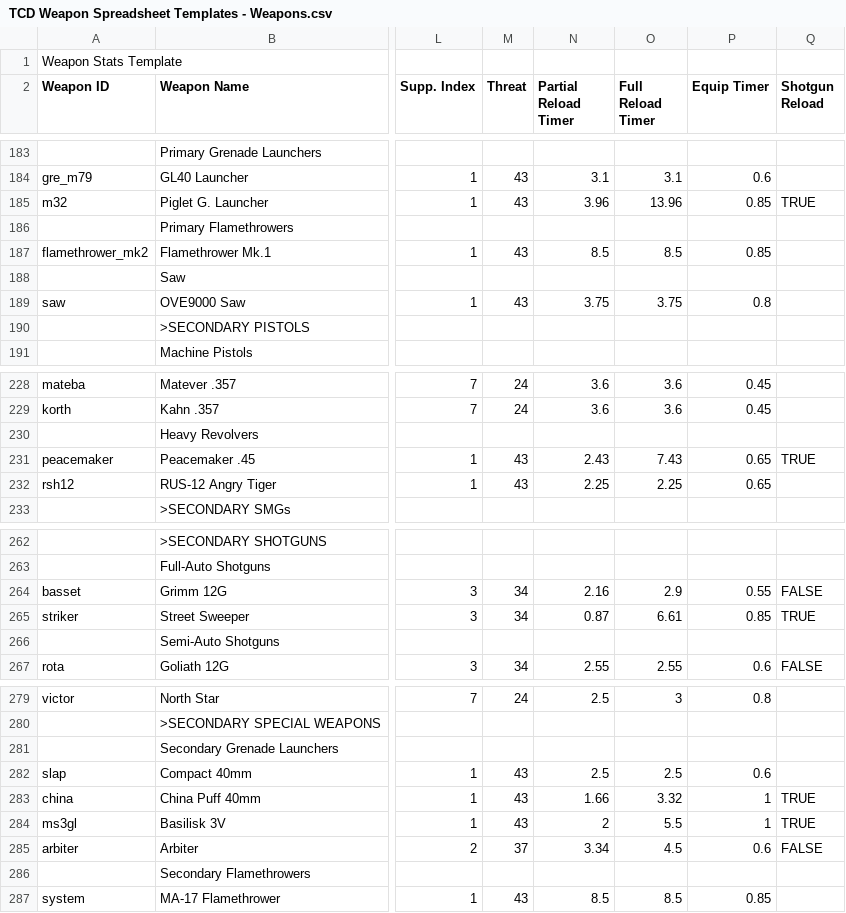
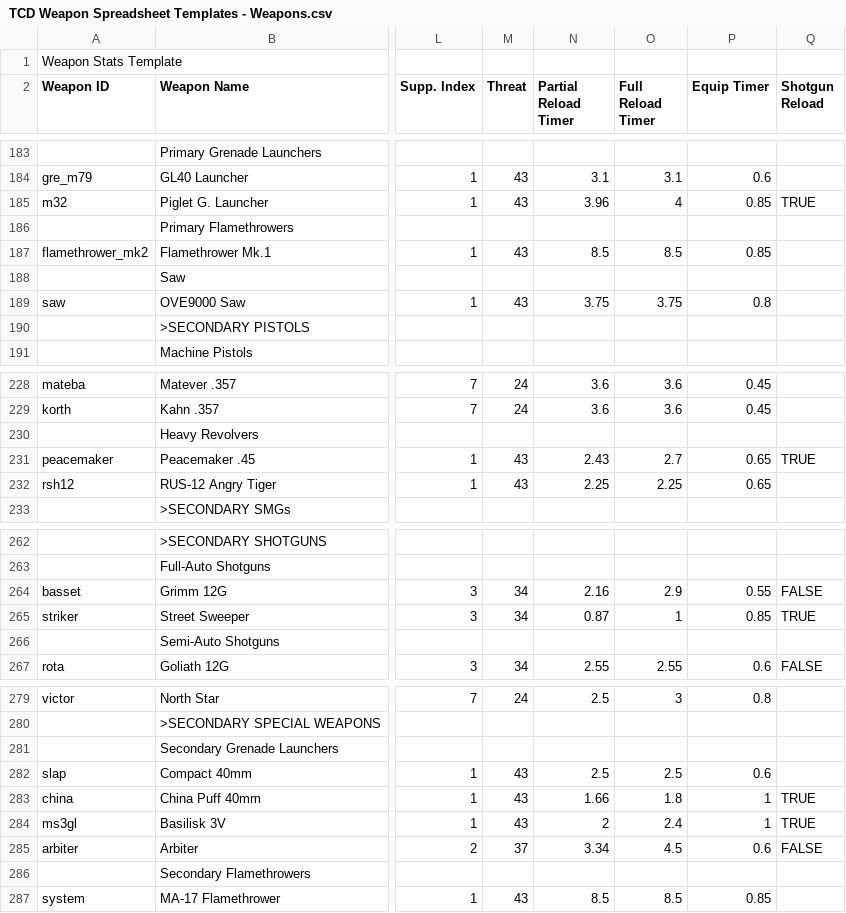
Before and after one commit to Crackdown-PD2/deathvox, a CSV file: csv/weapons/TCD Weapon Spreadsheet Templates - Weapons.csv, drawn as a sheet; only a part is shown, gaps mark what is left out; the diff covers the shown part only; the diff names each change by its address in the sheet, - before the commit and + after, or states it on an @@ line.

Commit message:
(TCD) Fixed shotgun reloads
Fixed bad shotgun reload stat causing shotguns to be unable to fire for long periods of time when reloading after emptying the "magazine"

```diff
--- a/csv/weapons/TCD Weapon Spreadsheet Templates - Weapons.csv
+++ b/csv/weapons/TCD Weapon Spreadsheet Templates - Weapons.csv
-O185 (Full Reload Timer): 13.96
+O185 (Full Reload Timer): 4
-O231 (Full Reload Timer): 7.43
+O231 (Full Reload Timer): 2.7
-O265 (Full Reload Timer): 6.61
+O265 (Full Reload Timer): 1
-O283 (Full Reload Timer): 3.32
+O283 (Full Reload Timer): 1.8
-O284 (Full Reload Timer): 5.5
+O284 (Full Reload Timer): 2.4
```
Also changed, not shown: 12 edited cells elsewhere in this file, 2 other files.
